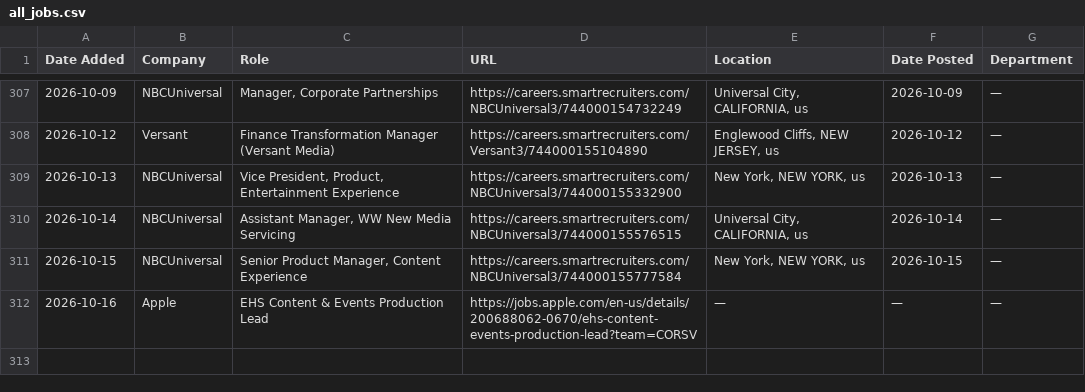
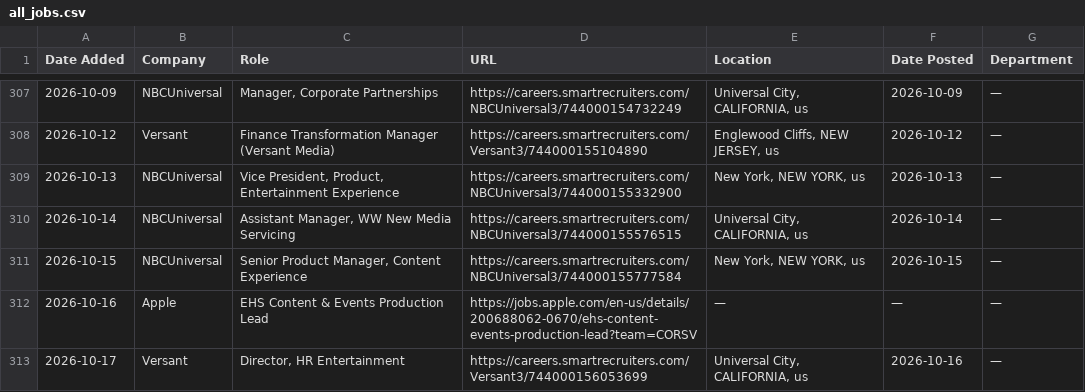
Before and after one commit to AdamanskyJunior/JScraper, a CSV file: all_jobs.csv, drawn as a sheet; only a part is shown, gaps mark what is left out; the diff names each change by its address in the sheet, - before the commit and + after, or states it on an @@ line.

```diff
--- a/all_jobs.csv
+++ b/all_jobs.csv
+row 313: 2026-10-17 | Versant | Director, HR Entertainment | https://careers.smartrecruiters.com/Versant3/744000156053699 | Universal City, CALIFORNIA, us | 2026-10-16 | —
```
Also changed, not shown: 1 other file.
